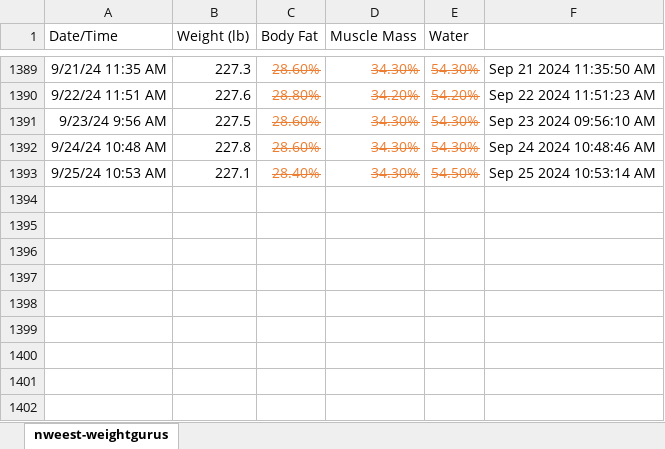
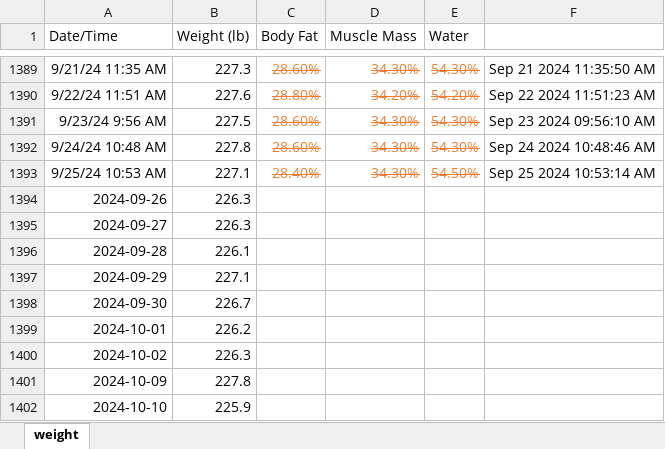
Before and after one commit to Lucent/health-data, an Excel workbook: weight/bathroom-scale.xlsx, sheet weight, drawn as a sheet; only a part is shown, gaps mark what is left out; values as stored, in another font and other column widths than the file's, no borders; charts and pictures not drawn; the diff names each change by its address in the sheet, - before the commit and + after, or states it on an @@ line.

Commit message:
Better dir names. Recent data.

```diff
--- a/weight/bathroom-scale.xlsx (sheet weight)
+++ b/weight/bathroom-scale.xlsx (sheet weight)
-sheet tab: nweest-weightgurus
+sheet tab: weight
+row 1394: 2024-09-26 | 226.3
+row 1395: 2024-09-27 | 226.3
+row 1396: 2024-09-28 | 226.1
+row 1397: 2024-09-29 | 227.1
+row 1398: 2024-09-30 | 226.7
+row 1399: 2024-10-01 | 226.2
+row 1400: 2024-10-02 | 226.3
+row 1401: 2024-10-09 | 227.8
+row 1402: 2024-10-10 | 225.9
```
Also changed, not shown: charts or pictures, RMR/RMR.xlsx, composition/Body composition.xlsx, 40 other files.
